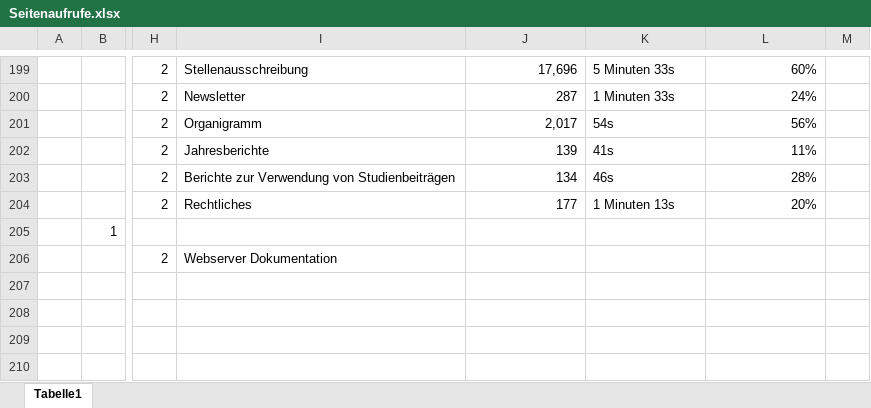
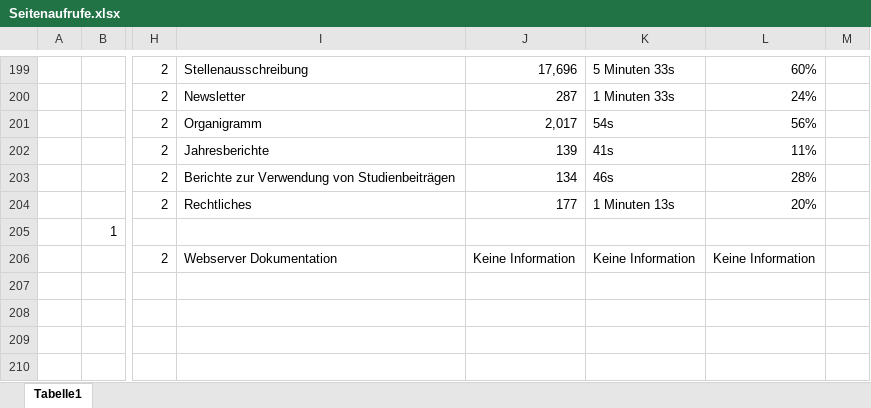
Before and after one commit to pinkdroyd/redesign-ur-rz, an Excel workbook: Piwik-Analyse/Seitenaufrufe.xlsx, sheet Tabelle1, drawn as a sheet; only a part is shown, gaps mark what is left out; values as stored, in another font and other column widths than the file's, no borders; the diff names each change by its address in the sheet, - before the commit and + after, or states it on an @@ line.

Commit message:
Piwik-Analyse Seitenaufrufe 2. Ebene fertiggestellt

```diff
--- a/Piwik-Analyse/Seitenaufrufe.xlsx (sheet Tabelle1)
+++ b/Piwik-Analyse/Seitenaufrufe.xlsx (sheet Tabelle1)
-J206: (empty)
+J206: Keine Information
-K206: (empty)
+K206: Keine Information
-L206: (empty)
+L206: Keine Information
```
